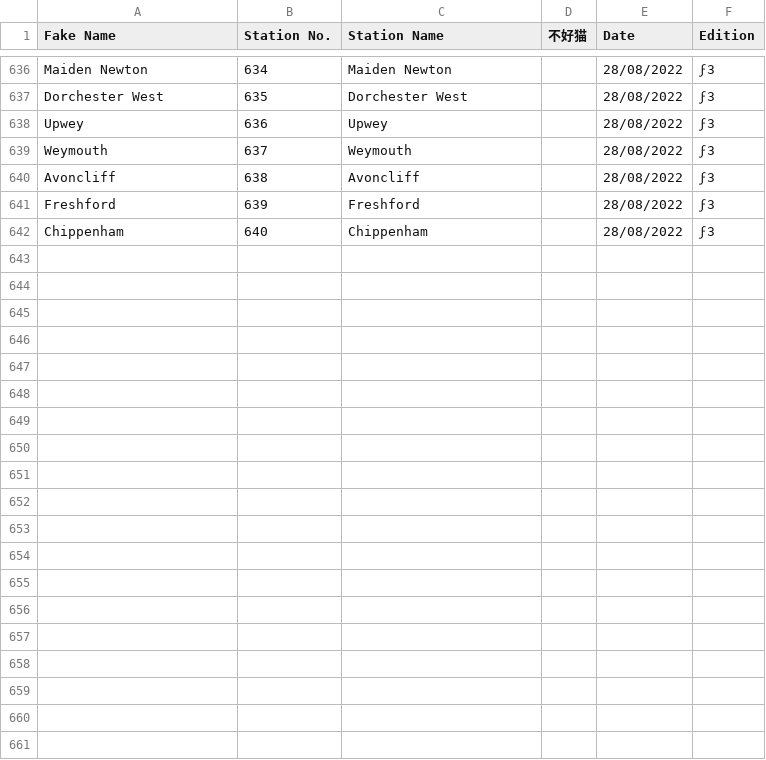
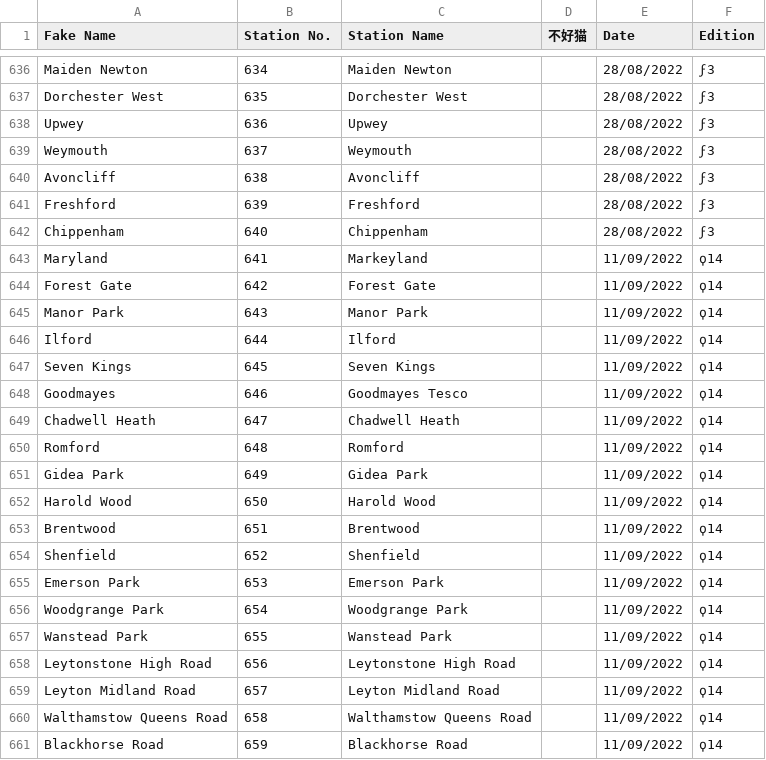
Before and after one commit to NuttyTrains/NuttyTrains.github.io, a CSV file: data/stations.csv, drawn as a sheet; only a part is shown, gaps mark what is left out; the diff covers the shown part only; the diff names each change by its address in the sheet, - before the commit and + after, or states it on an @@ line.

```diff
--- a/data/stations.csv
+++ b/data/stations.csv
+row 643: Maryland | 641 | Markeyland |  | 11/09/2022 | ϙ14
+row 644: Forest Gate | 642 | Forest Gate |  | 11/09/2022 | ϙ14
+row 645: Manor Park | 643 | Manor Park |  | 11/09/2022 | ϙ14
+row 646: Ilford | 644 | Ilford |  | 11/09/2022 | ϙ14
+row 647: Seven Kings | 645 | Seven Kings |  | 11/09/2022 | ϙ14
+row 648: Goodmayes | 646 | Goodmayes Tesco |  | 11/09/2022 | ϙ14
+row 649: Chadwell Heath | 647 | Chadwell Heath |  | 11/09/2022 | ϙ14
+row 650: Romford | 648 | Romford |  | 11/09/2022 | ϙ14
+row 651: Gidea Park | 649 | Gidea Park |  | 11/09/2022 | ϙ14
+row 652: Harold Wood | 650 | Harold Wood |  | 11/09/2022 | ϙ14
+row 653: Brentwood | 651 | Brentwood |  | 11/09/2022 | ϙ14
+row 654: Shenfield | 652 | Shenfield |  | 11/09/2022 | ϙ14
+row 655: Emerson Park | 653 | Emerson Park |  | 11/09/2022 | ϙ14
+row 656: Woodgrange Park | 654 | Woodgrange Park |  | 11/09/2022 | ϙ14
+row 657: Wanstead Park | 655 | Wanstead Park |  | 11/09/2022 | ϙ14
+row 658: Leytonstone High Road | 656 | Leytonstone High Road |  | 11/09/2022 | ϙ14
+row 659: Leyton Midland Road | 657 | Leyton Midland Road |  | 11/09/2022 | ϙ14
+row 660: Walthamstow Queens Road | 658 | Walthamstow Queens Road |  | 11/09/2022 | ϙ14
+row 661: Blackhorse Road | 659 | Blackhorse Road |  | 11/09/2022 | ϙ14
```
Also changed, not shown: 19 added rows elsewhere in this file, data/orange.csv, data/purp.csv, 9 other files.
